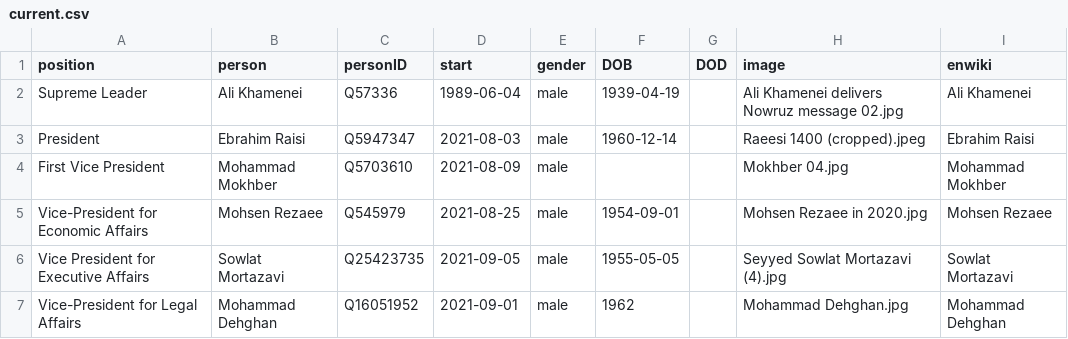
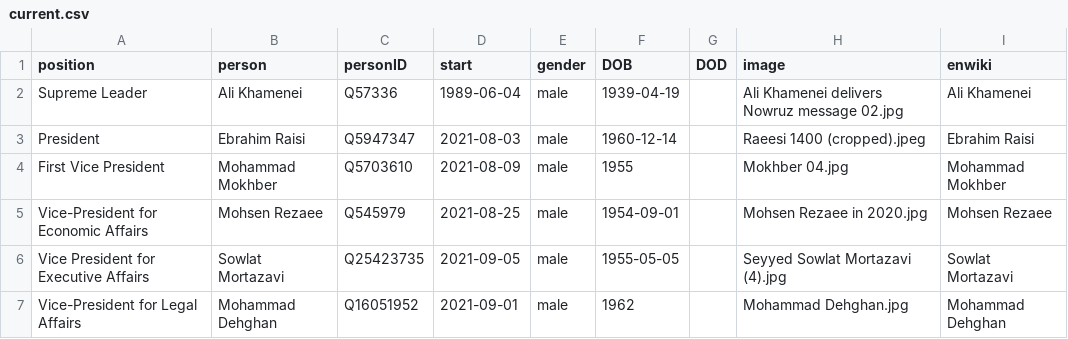
Before and after one commit to every-politician-scrapers/iran-ministers, a CSV file: html/current.csv, drawn as a sheet; only a part is shown.

```diff
--- a/html/current.csv
+++ b/html/current.csv
@@ -3,3 +3,3 @@ Supreme Leader,Ali Khamenei,Q57336,1989-06-04,male,1939-04-19,,Ali Khamenei deli
 President,Ebrahim Raisi,Q5947347,2021-08-03,male,1960-12-14,,Raeesi 1400 (cropped).jpeg,Ebrahim Raisi
-First Vice President,Mohammad Mokhber,Q5703610,2021-08-09,male,,,Mokhber 04.jpg,Mohammad Mokhber
+First Vice President,Mohammad Mokhber,Q5703610,2021-08-09,male,1955,,Mokhber 04.jpg,Mohammad Mokhber
 Vice-President for Economic Affairs,Mohsen Rezaee,Q545979,2021-08-25,male,1954-09-01,,Mohsen Rezaee in 2020.jpg,Mohsen Rezaee
```
Also changed, not shown: html/holders21.csv.
